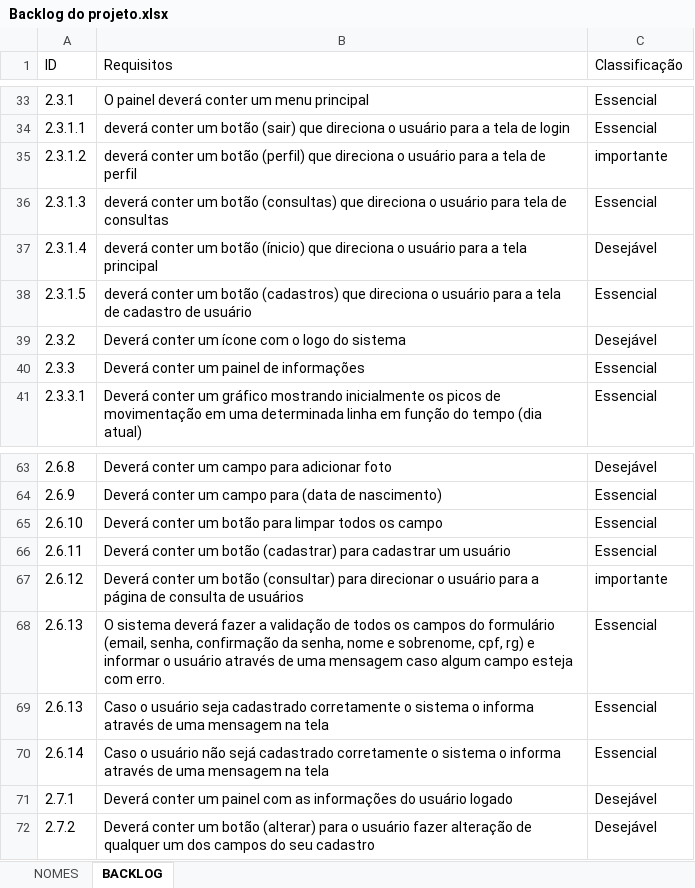
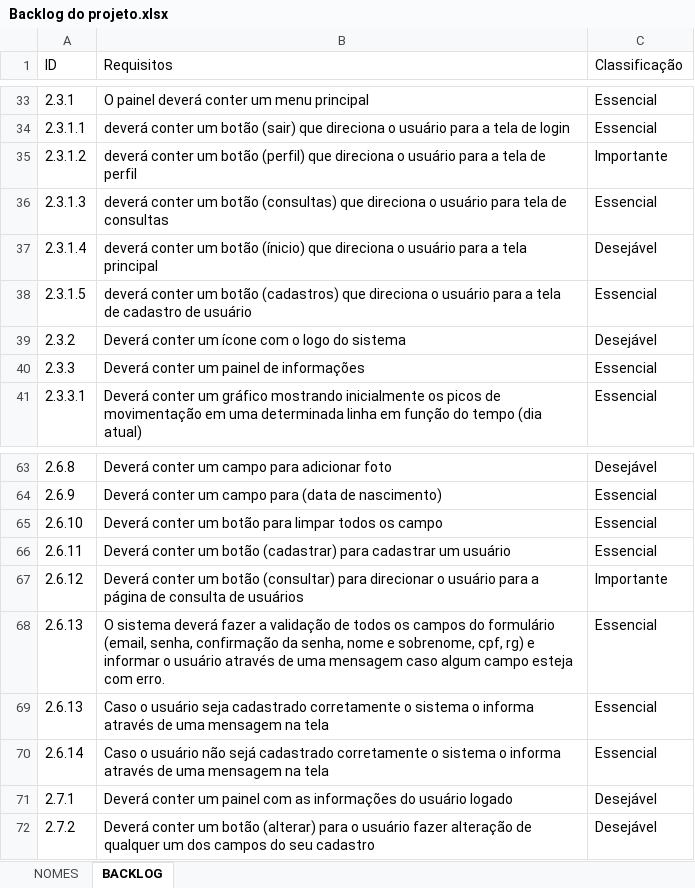
Before and after one commit to larissaSousa1998/segunda-sprint, an Excel workbook: Documentação/Backlog do projeto.xlsx, sheet BACKLOG, drawn as a sheet; only a part is shown, gaps mark what is left out; values as stored, in another font and other column widths than the file's, no cell formats; the diff covers the shown part only; the diff names each change by its address in the sheet, - before the commit and + after, or states it on an @@ line.

Commit message:
Subindo o Backlog

```diff
--- a/Documentação/Backlog do projeto.xlsx (sheet BACKLOG)
+++ b/Documentação/Backlog do projeto.xlsx (sheet BACKLOG)
-C35 (Classificação): importante
+C35 (Classificação): Importante
-C67 (Classificação): importante
+C67 (Classificação): Importante
```
Also changed, not shown: 8 edited cells elsewhere in this sheet, cell formats.
